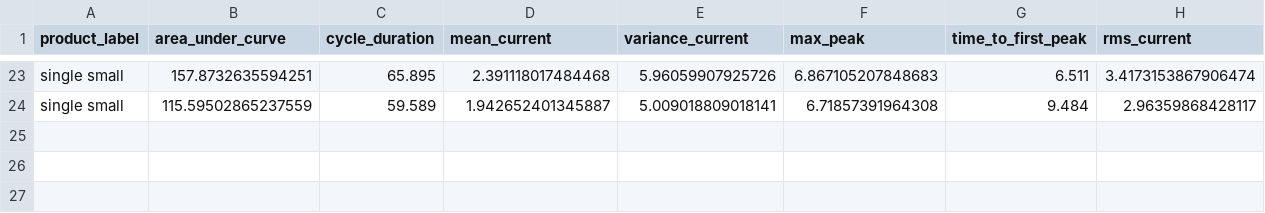
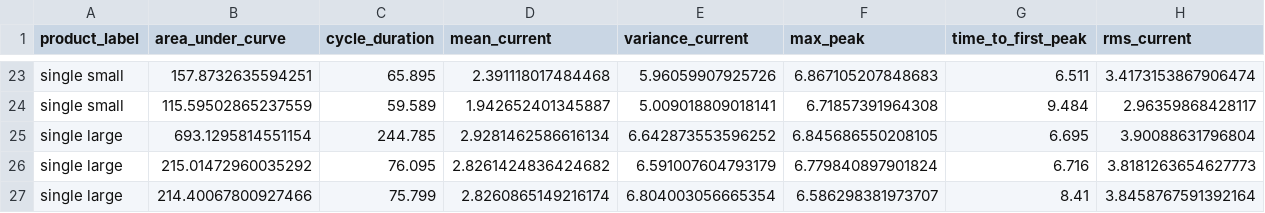
Before and after one commit to mojohg/BIPHackYourCoffeemaschine, a CSV file: training_data.csv, drawn as a sheet; only a part is shown, gaps mark what is left out; the diff names each change by its address in the sheet, - before the commit and + after, or states it on an @@ line.

Commit message:
added new data to modell
actual prediction accuracy 100 percent

```diff
--- a/training_data.csv
+++ b/training_data.csv
+row 25: single large | 693.1295814551154 | 244.785 | 2.9281462586616134 | 6.642873553596252 | 6.845686550208105 | 6.695 | 3.90088631796804
+row 26: single large | 215.01472960035292 | 76.095 | 2.8261424836424682 | 6.591007604793179 | 6.779840897901824 | 6.716 | 3.8181263654627773
+row 27: single large | 214.40067800927466 | 75.799 | 2.8260865149216174 | 6.804003056665354 | 6.586298381973707 | 8.41 | 3.8458767591392164
```
Also changed, not shown: 2 other files.
